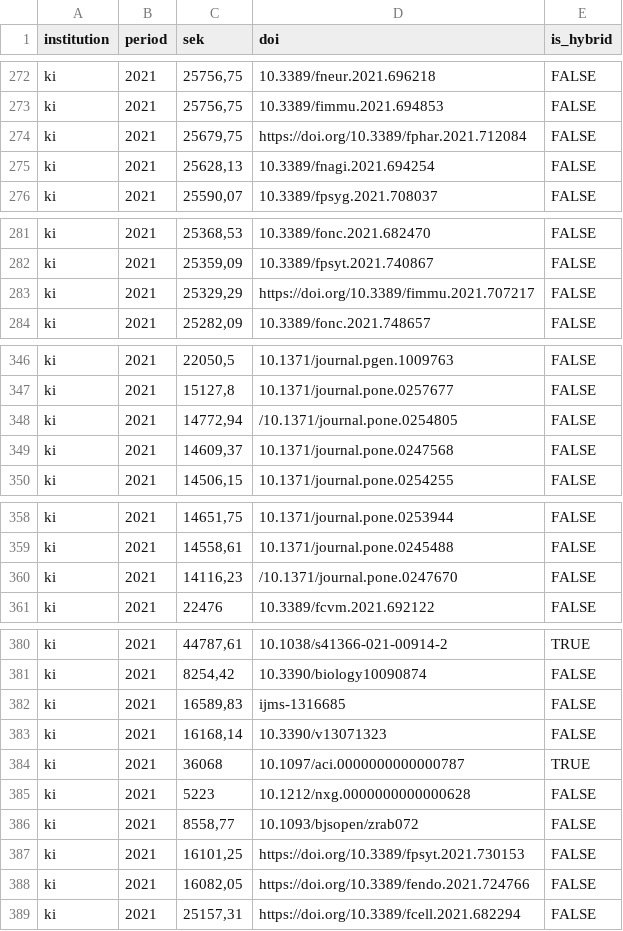
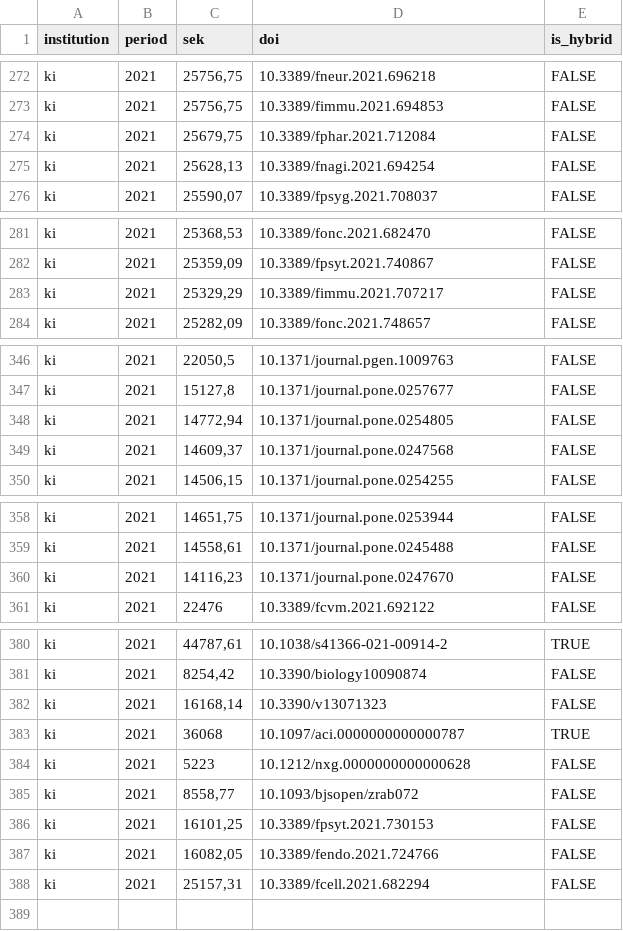
Before and after one commit to KIBiblioteket/OA-data, a CSV file: OpenAPC Sweden_2021.csv, drawn as a sheet; only a part is shown, gaps mark what is left out.

Commit message:
Update OpenAPC Sweden_2021.csv
Correct errouneous DOI:s in OpenAPC 2021

```diff
--- a/OpenAPC Sweden_2021.csv
+++ b/OpenAPC Sweden_2021.csv
@@ -273,3 +273,3 @@ ki;2021;25756,75;10.3389/fneur.2021.696218;FALSE
 ki;2021;25756,75;10.3389/fimmu.2021.694853;FALSE
-ki;2021;25679,75;https://doi.org/10.3389/fphar.2021.712084;FALSE
+ki;2021;25679,75;10.3389/fphar.2021.712084;FALSE
 ki;2021;25628,13;10.3389/fnagi.2021.694254;FALSE
@@ -282,3 +282,3 @@ ki;2021;25368,53;10.3389/fonc.2021.682470;FALSE
 ki;2021;25359,09;10.3389/fpsyt.2021.740867;FALSE
-ki;2021;25329,29;https://doi.org/10.3389/fimmu.2021.707217;FALSE
+ki;2021;25329,29;10.3389/fimmu.2021.707217;FALSE
 ki;2021;25282,09;10.3389/fonc.2021.748657;FALSE
@@ -347,3 +347,3 @@ ki;2021;22050,5;10.1371/journal.pgen.1009763;FALSE
 ki;2021;15127,8;10.1371/journal.pone.0257677;FALSE
-ki;2021;14772,94;/10.1371/journal.pone.0254805;FALSE
+ki;2021;14772,94;10.1371/journal.pone.0254805;FALSE
 ki;2021;14609,37;10.1371/journal.pone.0247568;FALSE
@@ -359,3 +359,3 @@ ki;2021;14651,75;10.1371/journal.pone.0253944;FALSE
 ki;2021;14558,61;10.1371/journal.pone.0245488;FALSE
-ki;2021;14116,23;/10.1371/journal.pone.0247670;FALSE
+ki;2021;14116,23;10.1371/journal.pone.0247670;FALSE
 ki;2021;22476;10.3389/fcvm.2021.692122;FALSE
@@ -381,3 +381,2 @@ ki;2021;44787,61;10.1038/s41366-021-00914-2;TRUE
 ki;2021;8254,42;10.3390/biology10090874;FALSE
-ki;2021;16589,83;ijms-1316685;FALSE
 ki;2021;16168,14;10.3390/v13071323;FALSE
@@ -386,4 +385,4 @@ ki;2021;5223;10.1212/nxg.0000000000000628;FALSE
 ki;2021;8558,77;10.1093/bjsopen/zrab072;FALSE
-ki;2021;16101,25;https://doi.org/10.3389/fpsyt.2021.730153;FALSE
-ki;2021;16082,05;https://doi.org/10.3389/fendo.2021.724766;FALSE
-ki;2021;25157,31;https://doi.org/10.3389/fcell.2021.682294;FALSE
+ki;2021;16101,25;10.3389/fpsyt.2021.730153;FALSE
+ki;2021;16082,05;10.3389/fendo.2021.724766;FALSE
+ki;2021;25157,31;10.3389/fcell.2021.682294;FALSE
```
